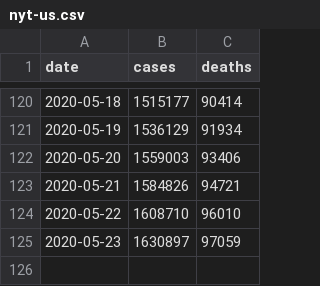
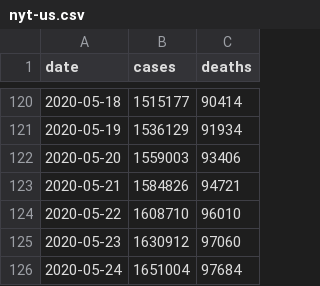
Before and after one commit to artcompiler/coronaviris, a CSV file: data/nyt-us.csv, drawn as a sheet; only a part is shown, gaps mark what is left out.

```diff
--- a/data/nyt-us.csv
+++ b/data/nyt-us.csv
@@ -124,2 +124,3 @@ date,cases,deaths
 2020-05-22,1608710,96010
-2020-05-23,1630897,97059
+2020-05-23,1630912,97060
+2020-05-24,1651004,97684
```
Also changed, not shown: data/nyt-us-states.csv, 3 other files.
